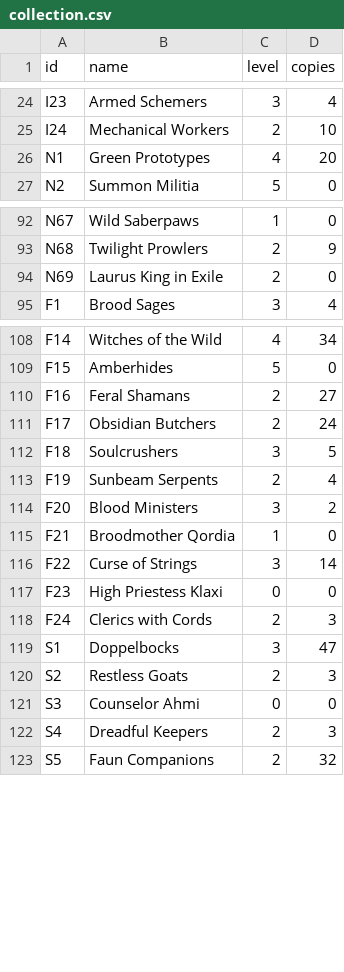
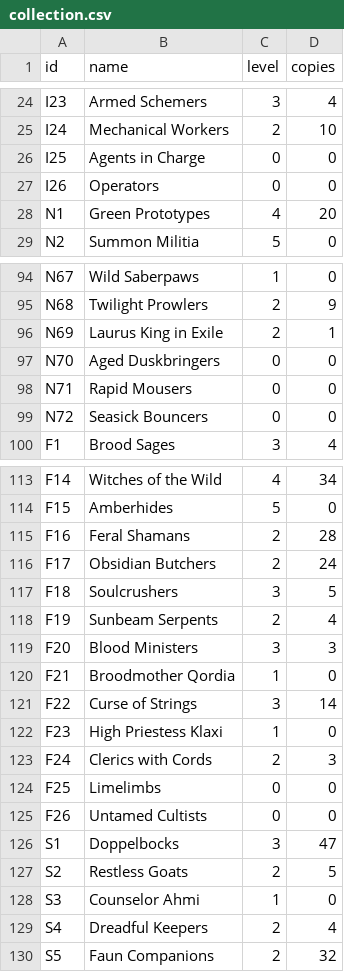
Before and after one commit to haCryptoha/stormbound-kitty, a CSV file: .kitty/collection.csv, drawn as a sheet; only a part is shown, gaps mark what is left out; the diff covers the shown part only.

Commit message:
Update personal collection

```diff
--- a/.kitty/collection.csv
+++ b/.kitty/collection.csv
@@ -25,2 +25,4 @@ I23,Armed Schemers,3,4
 I24,Mechanical Workers,2,10
+I25,Agents in Charge,0,0
+I26,Operators,0,0
 N1,Green Prototypes,4,20
@@ -93,3 +95,6 @@ N67,Wild Saberpaws,1,0
 N68,Twilight Prowlers,2,9
-N69,Laurus King in Exile,2,0
+N69,Laurus King in Exile,2,1
+N70,Aged Duskbringers,0,0
+N71,Rapid Mousers,0,0
+N72,Seasick Bouncers,0,0
 F1,Brood Sages,3,4
@@ -109,3 +114,3 @@ F14,Witches of the Wild,4,34
 F15,Amberhides,5,0
-F16,Feral Shamans,2,27
+F16,Feral Shamans,2,28
 F17,Obsidian Butchers,2,24
@@ -113,11 +118,13 @@ F18,Soulcrushers,3,5
 F19,Sunbeam Serpents,2,4
-F20,Blood Ministers,3,2
+F20,Blood Ministers,3,3
 F21,Broodmother Qordia,1,0
 F22,Curse of Strings,3,14
-F23,High Priestess Klaxi,0,0
+F23,High Priestess Klaxi,1,0
 F24,Clerics with Cords,2,3
+F25,Limelimbs,0,0
+F26,Untamed Cultists,0,0
 S1,Doppelbocks,3,47
-S2,Restless Goats,2,3
-S3,Counselor Ahmi,0,0
-S4,Dreadful Keepers,2,3
+S2,Restless Goats,2,5
+S3,Counselor Ahmi,1,0
+S4,Dreadful Keepers,2,4
 S5,Faun Companions,2,32
```
Also changed, not shown: 4 added rows and 15 edited cells elsewhere in this file.
